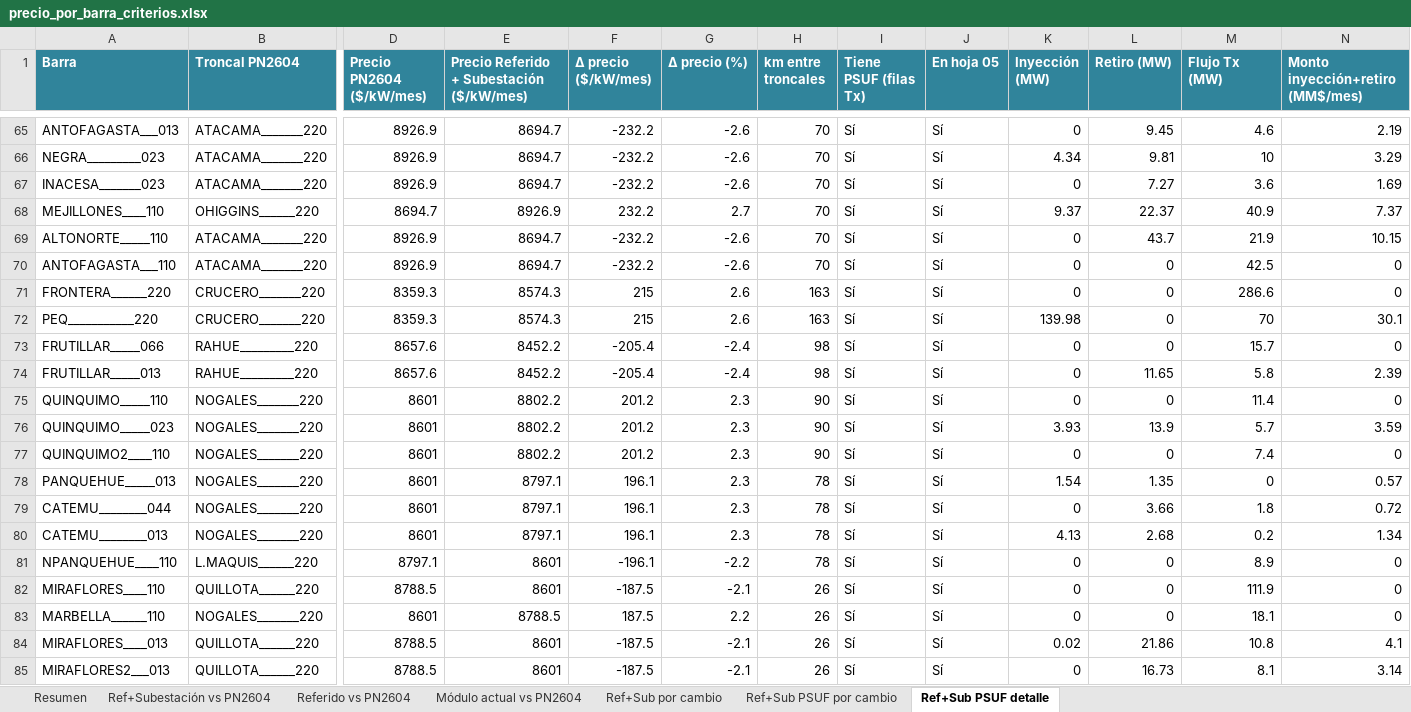
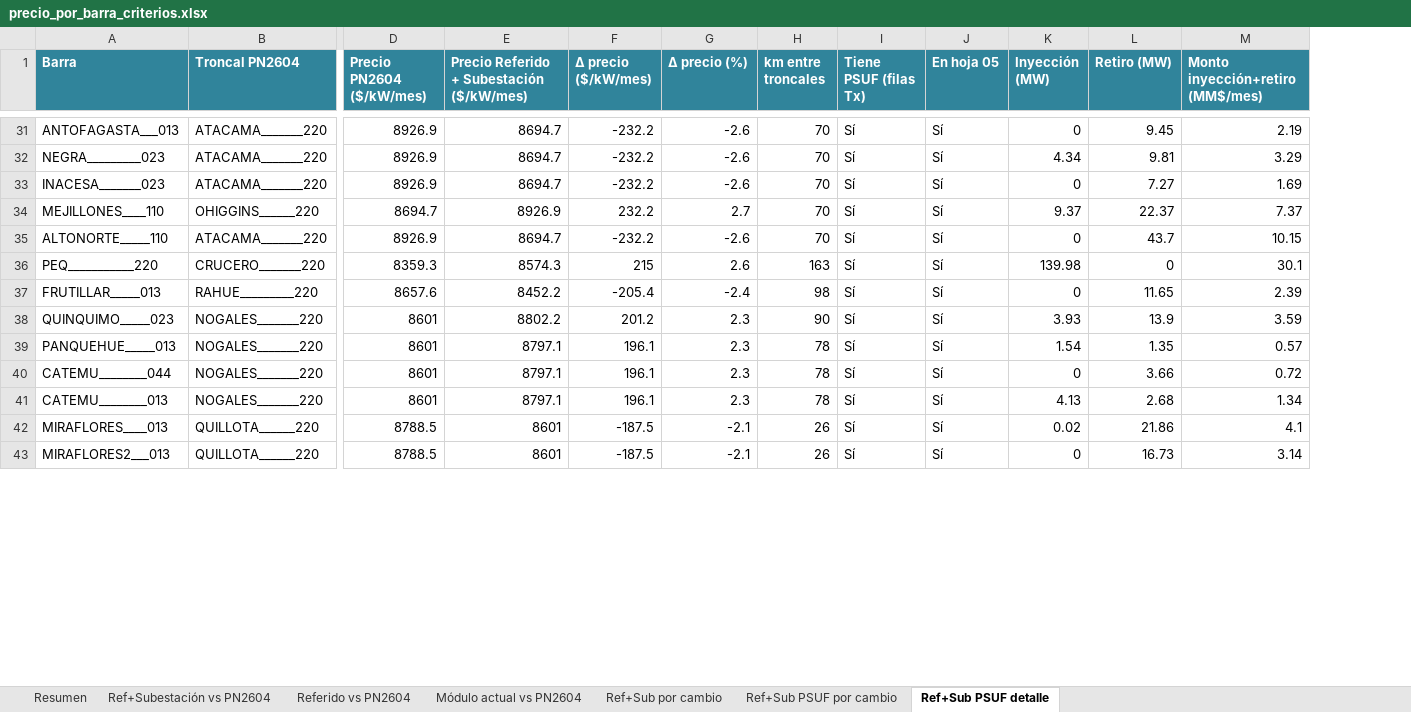
Before and after one commit to AlonsoFU/Minimo-Camino-Electrico---Balance-de-Potencia, an Excel workbook: docs/precio_por_barra_criterios.xlsx, sheet Ref+Sub PSUF detalle, drawn as a sheet; only a part is shown, gaps mark what is left out; values as stored, in another font and other column widths than the file's, no borders; rows hold the shown columns only; the diff covers the shown part only; the diff names each change by its address in the sheet, - before the commit and + after, or states it on an @@ line.

```diff
--- a/docs/precio_por_barra_criterios.xlsx (sheet Ref+Sub PSUF detalle)
+++ b/docs/precio_por_barra_criterios.xlsx (sheet Ref+Sub PSUF detalle)
-column M (Flujo Tx (MW)), rows 65-69: 4.6 | 10 | 3.6 | 40.9 | 21.9; row 72: 70; row 74: 5.8; row 76: 5.7; rows 78-80: 0 | 1.8 | 0.2; rows 84-85: 10.8 | 8.1
-row 70: ANTOFAGASTA___110 | ATACAMA_______220 | 8926.9 | 8694.7 | -232.2 | -2.6 | 70 | Sí | Sí | 0 | 0 | 42.5 | 0
-row 71: FRONTERA______220 | CRUCERO_______220 | 8359.3 | 8574.3 | 215 | 2.6 | 163 | Sí | Sí | 0 | 0 | 286.6 | 0
-row 73: FRUTILLAR_____066 | RAHUE_________220 | 8657.6 | 8452.2 | -205.4 | -2.4 | 98 | Sí | Sí | 0 | 0 | 15.7 | 0
-row 75: QUINQUIMO_____110 | NOGALES_______220 | 8601 | 8802.2 | 201.2 | 2.3 | 90 | Sí | Sí | 0 | 0 | 11.4 | 0
-row 77: QUINQUIMO2____110 | NOGALES_______220 | 8601 | 8802.2 | 201.2 | 2.3 | 90 | Sí | Sí | 0 | 0 | 7.4 | 0
-row 81: NPANQUEHUE____110 | L.MAQUIS______220 | 8797.1 | 8601 | -196.1 | -2.2 | 78 | Sí | Sí | 0 | 0 | 8.9 | 0
-row 82: MIRAFLORES____110 | QUILLOTA______220 | 8788.5 | 8601 | -187.5 | -2.1 | 26 | Sí | Sí | 0 | 0 | 111.9 | 0
-row 83: MARBELLA______110 | NOGALES_______220 | 8601 | 8788.5 | 187.5 | 2.2 | 26 | Sí | Sí | 0 | 0 | 18.1 | 0
```
Also changed, not shown: 112 removed rows elsewhere in this sheet, sheet Ref+Sub PSUF por cambio, 1 other file.
